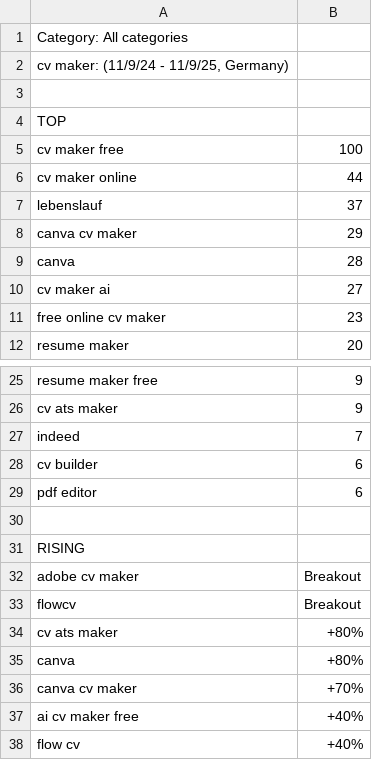
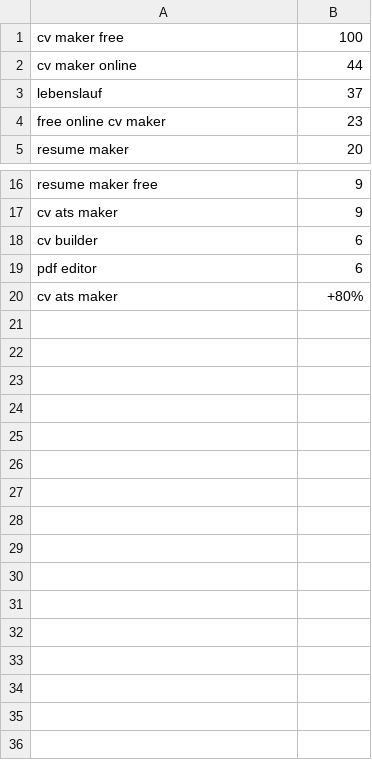
Before and after one commit to c-basso/cvbuilderapp, a CSV file: relatedQueries_de.csv, drawn as a sheet; only a part is shown, gaps mark what is left out; the diff covers the shown part only; the diff names each change by its address in the sheet, - before the commit and + after, or states it on an @@ line.

```diff
--- a/relatedQueries_de.csv
+++ b/relatedQueries_de.csv
-row 1: Category: All categories
-row 2: cv maker: (11/9/24 - 11/9/25, Germany)
-row 3: (empty)
-row 4: TOP
-row 8: canva cv maker | 29
-row 9: canva | 28
-row 10: cv maker ai | 27
-row 27: indeed | 7
-row 30: (empty)
-row 31: RISING
-row 32: adobe cv maker | Breakout
-row 33: flowcv | Breakout
-row 35: canva | +80%
-row 36: canva cv maker | +70%
-row 37: ai cv maker free | +40%
-row 38: flow cv | +40%
```
Also changed, not shown: 2 removed rows elsewhere in this file, relatedQueries_es.csv, 8 other files.
